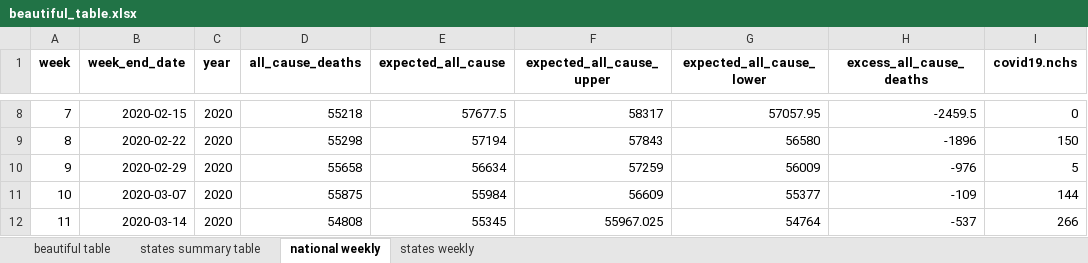
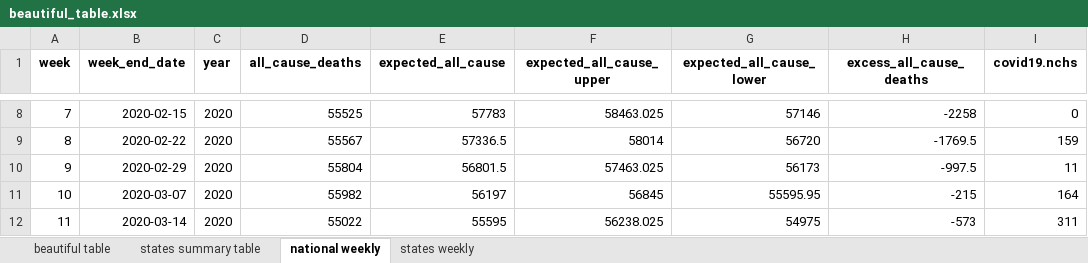
Before and after one commit to wpinvestigative/excess_deaths_covid19, an Excel workbook: data/outputs/beautiful_table.xlsx, sheet national weekly, drawn as a sheet; only a part is shown, gaps mark what is left out; values as stored, in another font and other column widths than the file's, no borders; the diff covers the shown part only; the diff names each change by its address in the sheet, - before the commit and + after, or states it on an @@ line.

```diff
--- a/data/outputs/beautiful_table.xlsx (sheet national weekly)
+++ b/data/outputs/beautiful_table.xlsx (sheet national weekly)
-D8 (all_cause_deaths): 55218
+D8 (all_cause_deaths): 55525
-E8 (expected_all_cause): 57677.5
+E8 (expected_all_cause): 57783
-F8 (expected_all_cause_upper): 58317
+F8 (expected_all_cause_upper): 58463.025
-G8 (expected_all_cause_lower): 57057.95
+G8 (expected_all_cause_lower): 57146
-H8 (excess_all_cause_deaths): -2459.5
+H8 (excess_all_cause_deaths): -2258
-D9 (all_cause_deaths): 55298
+D9 (all_cause_deaths): 55567
-E9 (expected_all_cause): 57194
+E9 (expected_all_cause): 57336.5
-F9 (expected_all_cause_upper): 57843
+F9 (expected_all_cause_upper): 58014
-G9 (expected_all_cause_lower): 56580
+G9 (expected_all_cause_lower): 56720
-H9 (excess_all_cause_deaths): -1896
+H9 (excess_all_cause_deaths): -1769.5
-I9 (covid19.nchs): 150
+I9 (covid19.nchs): 159
-D10 (all_cause_deaths): 55658
+D10 (all_cause_deaths): 55804
-E10 (expected_all_cause): 56634
+E10 (expected_all_cause): 56801.5
-F10 (expected_all_cause_upper): 57259
+F10 (expected_all_cause_upper): 57463.025
-G10 (expected_all_cause_lower): 56009
+G10 (expected_all_cause_lower): 56173
-H10 (excess_all_cause_deaths): -976
+H10 (excess_all_cause_deaths): -997.5
-I10 (covid19.nchs): 5
+I10 (covid19.nchs): 11
-D11 (all_cause_deaths): 55875
+D11 (all_cause_deaths): 55982
-E11 (expected_all_cause): 55984
+E11 (expected_all_cause): 56197
-F11 (expected_all_cause_upper): 56609
+F11 (expected_all_cause_upper): 56845
-G11 (expected_all_cause_lower): 55377
+G11 (expected_all_cause_lower): 55595.95
-H11 (excess_all_cause_deaths): -109
+H11 (excess_all_cause_deaths): -215
-I11 (covid19.nchs): 144
+I11 (covid19.nchs): 164
-D12 (all_cause_deaths): 54808
+D12 (all_cause_deaths): 55022
-E12 (expected_all_cause): 55345
+E12 (expected_all_cause): 55595
-F12 (expected_all_cause_upper): 55967.025
+F12 (expected_all_cause_upper): 56238.025
-G12 (expected_all_cause_lower): 54764
+G12 (expected_all_cause_lower): 54975
-H12 (excess_all_cause_deaths): -537
+H12 (excess_all_cause_deaths): -573
-I12 (covid19.nchs): 266
+I12 (covid19.nchs): 311
```
Also changed, not shown: 1 added row and 109 edited cells elsewhere in this sheet, sheet states weekly, sheet states summary table, sheet beautiful table, 8 other files.
